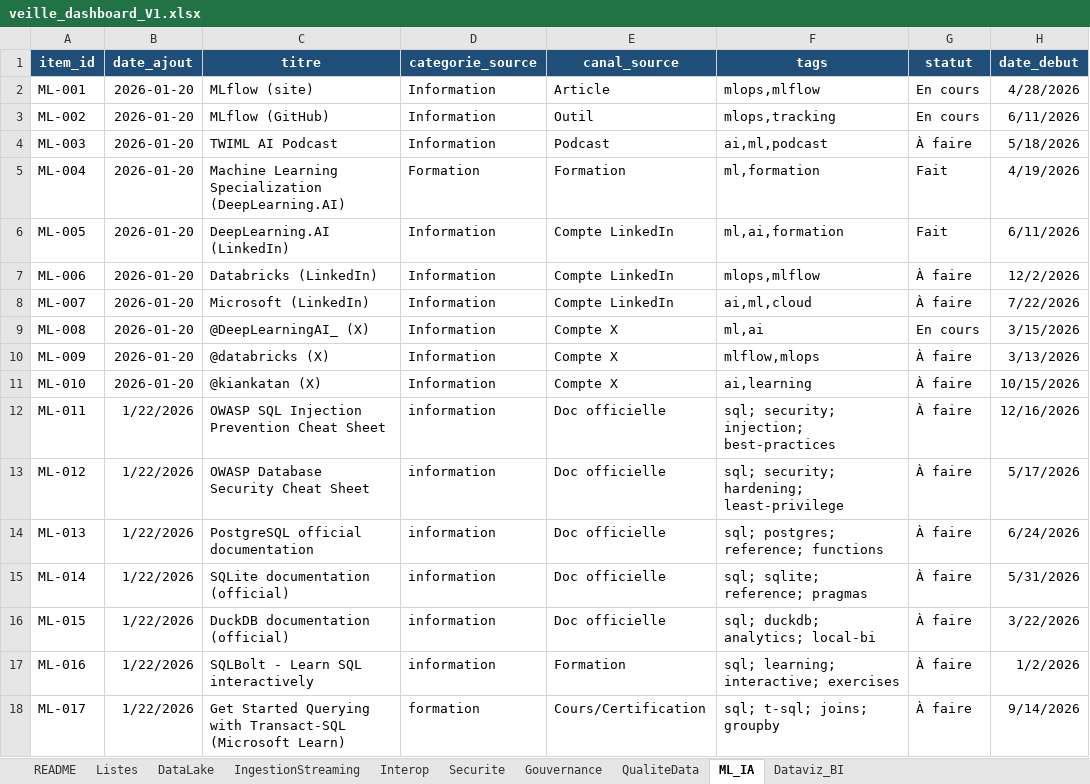
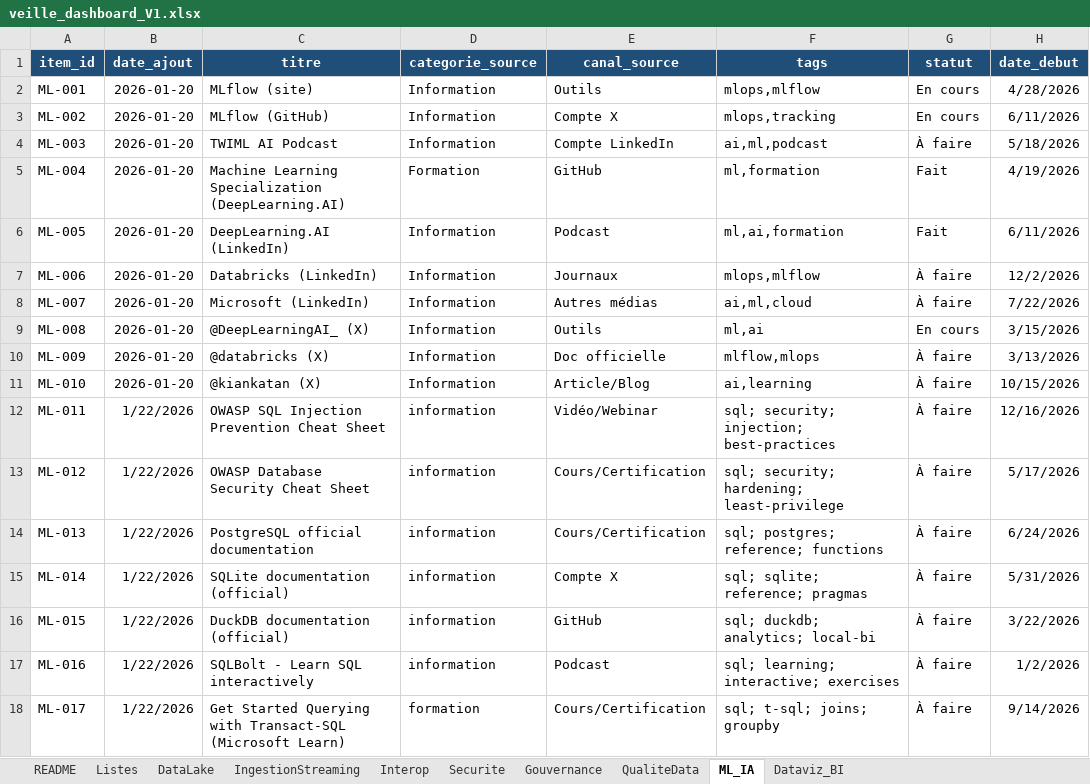
Before and after one commit to Guynos/portfolio, an Excel workbook: projets/12-AeroWorld/données/veille_dashboard_V1.xlsx, sheet ML_IA, drawn as a sheet; only a part is shown; values as stored, in another font and other column widths than the file's, no borders; table styles not drawn; the diff names each change by its address in the sheet, - before the commit and + after, or states it on an @@ line.

```diff
--- a/projets/12-AeroWorld/données/veille_dashboard_V1.xlsx (sheet ML_IA)
+++ b/projets/12-AeroWorld/données/veille_dashboard_V1.xlsx (sheet ML_IA)
-E2 (canal_source): Article
+E2 (canal_source): Outils
-E3 (canal_source): Outil
+E3 (canal_source): Compte X
-E4 (canal_source): Podcast
+E4 (canal_source): Compte LinkedIn
-E5 (canal_source): Formation
+E5 (canal_source): GitHub
-E6 (canal_source): Compte LinkedIn
+E6 (canal_source): Podcast
-E7 (canal_source): Compte LinkedIn
+E7 (canal_source): Journaux
-E8 (canal_source): Compte LinkedIn
+E8 (canal_source): Autres médias
-E9 (canal_source): Compte X
+E9 (canal_source): Outils
-E10 (canal_source): Compte X
+E10 (canal_source): Doc officielle
-E11 (canal_source): Compte X
+E11 (canal_source): Article/Blog
-E12 (canal_source): Doc officielle
+E12 (canal_source): Vidéo/Webinar
-E13:E14 (canal_source): Doc officielle
+E13:E14 (canal_source): Cours/Certification
-E15 (canal_source): Doc officielle
+E15 (canal_source): Compte X
-E16 (canal_source): Doc officielle
+E16 (canal_source): GitHub
-E17 (canal_source): Formation
+E17 (canal_source): Podcast
```
Also changed, not shown: sheet DataLake, sheet QualiteData, sheet IngestionStreaming, sheet Dataviz_BI, sheet Gouvernance, sheet Interop, 2 more sheets, 4 other files.
